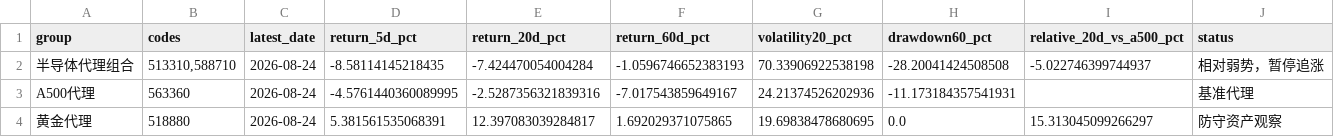
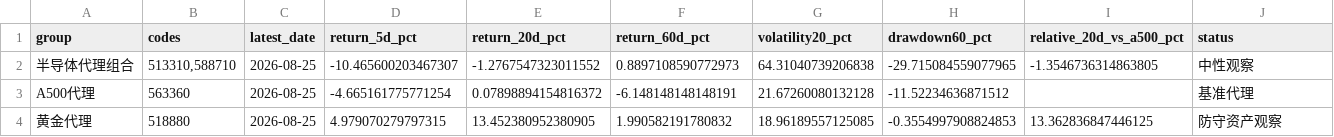
Before and after one commit to teresahblack04-ops/a-share-portfolio-monitor, a CSV file: output/risk_dashboard.csv, drawn as a sheet.

```diff
--- a/output/risk_dashboard.csv
+++ b/output/risk_dashboard.csv
@@ -1,4 +1,4 @@
 group,codes,latest_date,return_5d_pct,return_20d_pct,return_60d_pct,volatility20_pct,drawdown60_pct,relative_20d_vs_a500_pct,status
-半导体代理组合,"513310,588710",2026-08-24,-8.58114145218435,-7.424470054004284,-1.0596746652383193,70.33906922538198,-28.20041424508508,-5.022746399744937,相对弱势，暂停追涨
-A500代理,563360,2026-08-24,-4.5761440360089995,-2.5287356321839316,-7.017543859649167,24.21374526202936,-11.173184357541931,,基准代理
-黄金代理,518880,2026-08-24,5.381561535068391,12.397083039284817,1.692029371075865,19.69838478680695,0.0,15.313045099266297,防守资产观察
+半导体代理组合,"513310,588710",2026-08-25,-10.465600203467307,-1.2767547323011552,0.8897108590772973,64.31040739206838,-29.715084559077965,-1.3546736314863805,中性观察
+A500代理,563360,2026-08-25,-4.665161775771254,0.07898894154816372,-6.148148148148191,21.67260080132128,-11.52234636871512,,基准代理
+黄金代理,518880,2026-08-25,4.979070279797315,13.452380952380905,1.990582191780832,18.96189557125085,-0.3554997908824853,13.362836847446125,防守资产观察
```
Also changed, not shown: data/ohlcv.csv, output/technical_report.csv, 3 other files.
